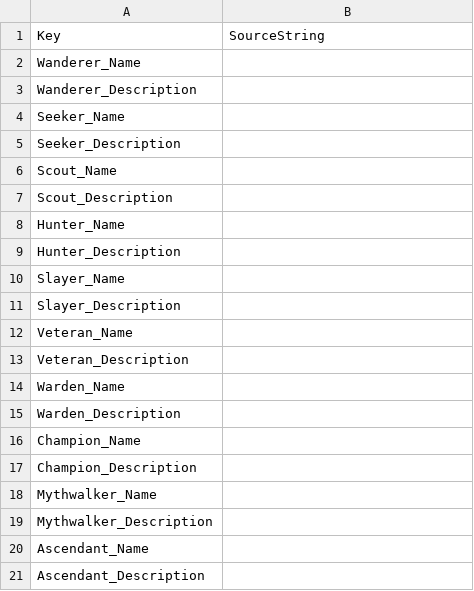
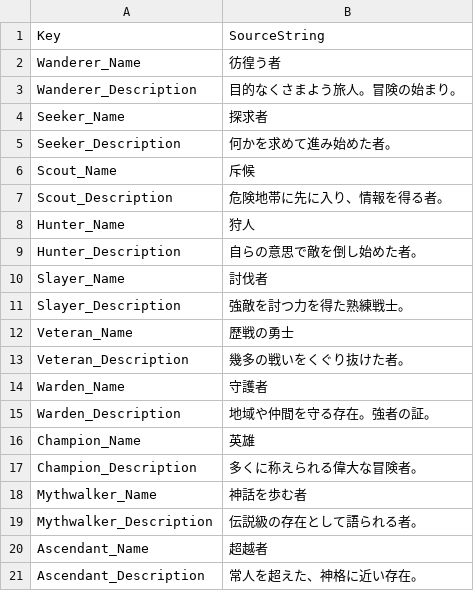
Before and after one commit to shun126/UE5-DungeonGeneratorDemo, a CSV file: Content/Data/DT_LevelExperience.csv, drawn as a sheet.

```diff
--- a/Content/Data/DT_LevelExperience.csv
+++ b/Content/Data/DT_LevelExperience.csv
@@ -1,21 +1,21 @@
 Key,SourceString
-"Wanderer_Name",""
-"Wanderer_Description",""
-"Seeker_Name",""
-"Seeker_Description",""
-"Scout_Name",""
-"Scout_Description",""
-"Hunter_Name",""
-"Hunter_Description",""
-"Slayer_Name",""
-"Slayer_Description",""
-"Veteran_Name",""
-"Veteran_Description",""
-"Warden_Name",""
-"Warden_Description",""
-"Champion_Name",""
-"Champion_Description",""
-"Mythwalker_Name",""
-"Mythwalker_Description",""
-"Ascendant_Name",""
-"Ascendant_Description",""
+"Wanderer_Name","彷徨う者"
+"Wanderer_Description","目的なくさまよう旅人。冒険の始まり。"
+"Seeker_Name","探求者"
+"Seeker_Description","何かを求めて進み始めた者。"
+"Scout_Name","斥候"
+"Scout_Description","危険地帯に先に入り、情報を得る者。"
+"Hunter_Name","狩人"
+"Hunter_Description","自らの意思で敵を倒し始めた者。"
+"Slayer_Name","討伐者"
+"Slayer_Description","強敵を討つ力を得た熟練戦士。"
+"Veteran_Name","歴戦の勇士"
+"Veteran_Description","幾多の戦いをくぐり抜けた者。"
+"Warden_Name","守護者"
+"Warden_Description","地域や仲間を守る存在。強者の証。"
+"Champion_Name","英雄"
+"Champion_Description","多くに称えられる偉大な冒険者。"
+"Mythwalker_Name","神話を歩む者"
+"Mythwalker_Description","伝説級の存在として語られる者。"
+"Ascendant_Name","超越者"
+"Ascendant_Description","常人を超えた、神格に近い存在。"
```
Also changed, not shown: Content/Data/DT_Item.csv, Content/Data/DT_Weapon.csv, 13 other files.
